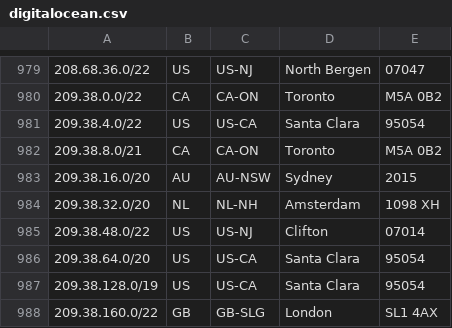
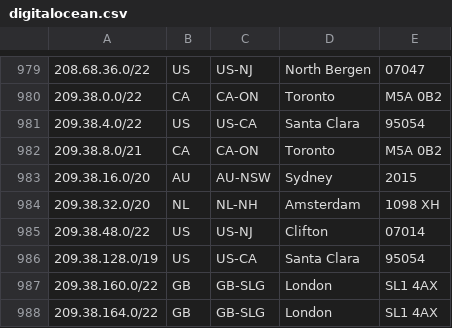
Before and after one commit to femueller/cloud-ip-ranges, a CSV file: digitalocean.csv, drawn as a sheet; only a part is shown, gaps mark what is left out; the shorter side is filled out with more unchanged rows; the diff names each change by its address in the sheet, - before the commit and + after, or states it on an @@ line.

```diff
--- a/digitalocean.csv
+++ b/digitalocean.csv
-row 986: 209.38.64.0/20 | US | US-CA | Santa Clara | 95054
```
Also changed, not shown: 1 other file.
